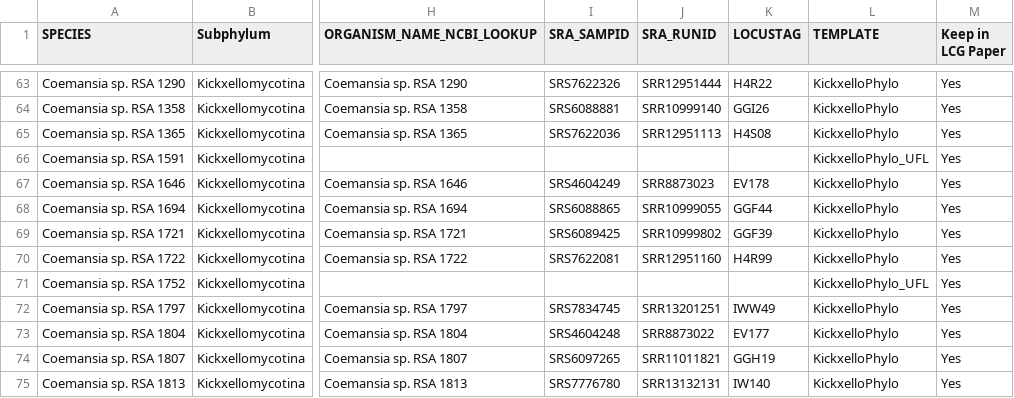
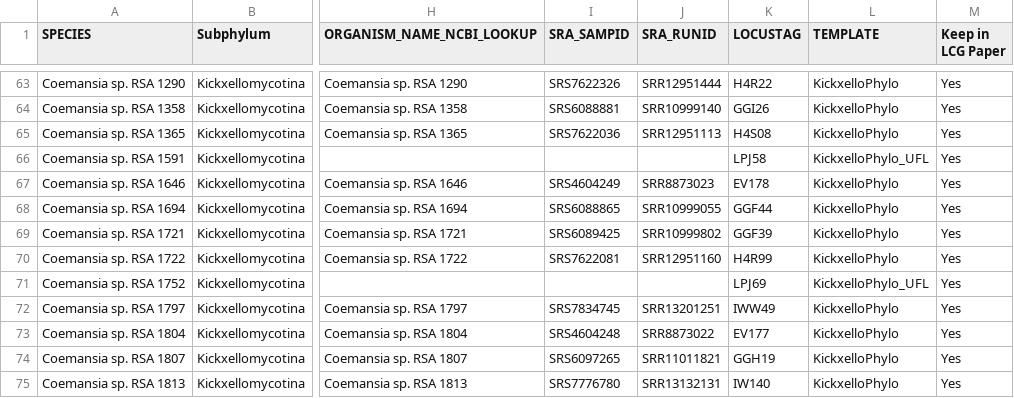
Before and after one commit to zygolife/LCG_Assembly, a CSV file: Annotation/samples_prefix.csv, drawn as a sheet; only a part is shown, gaps mark what is left out; the diff covers the shown part only; the diff names each change by its address in the sheet, - before the commit and + after, or states it on an @@ line.

Commit message:
adding prefixes from Nicole

```diff
--- a/Annotation/samples_prefix.csv
+++ b/Annotation/samples_prefix.csv
-K66 (LOCUSTAG): (empty)
+K66 (LOCUSTAG): LPJ58
-K71 (LOCUSTAG): (empty)
+K71 (LOCUSTAG): LPJ69
```
Also changed, not shown: 38 edited cells elsewhere in this file.
